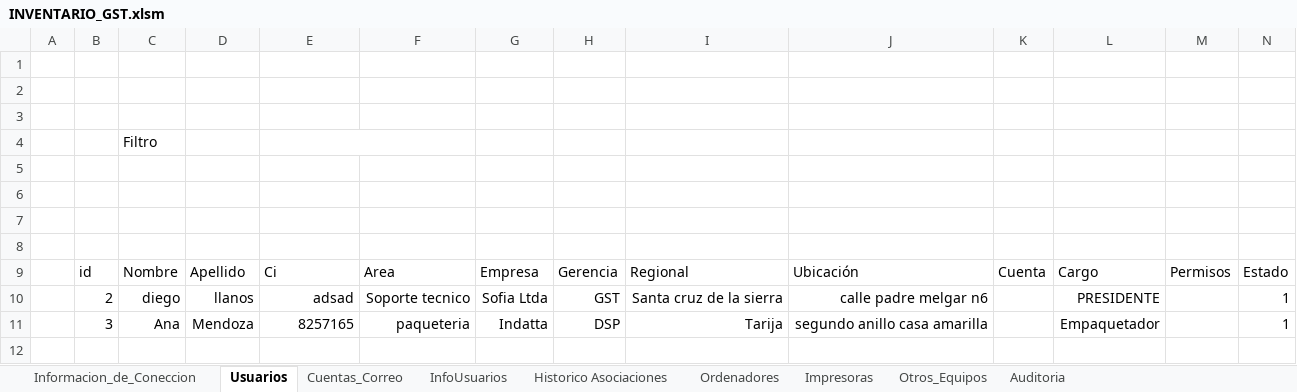
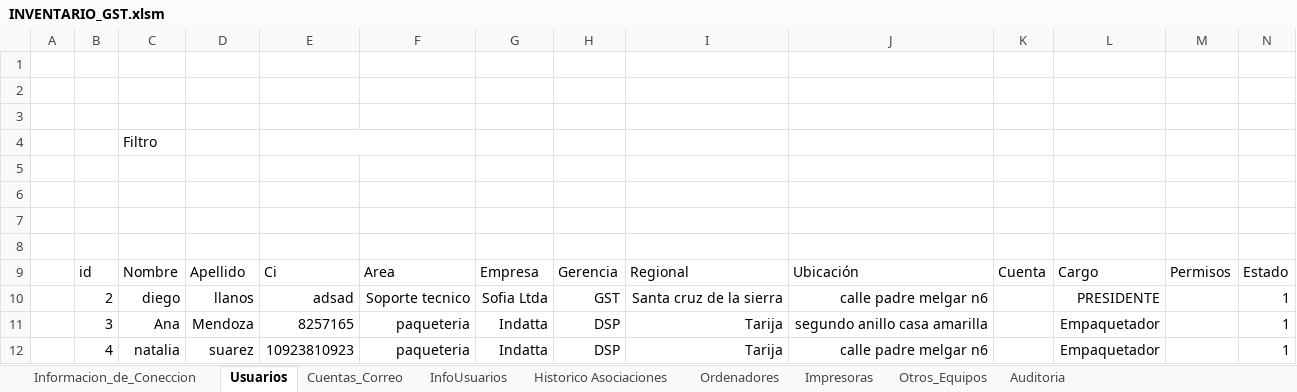
Before and after one commit to llanos1205/Sofia_Inv, an Excel workbook: INVENTARIO_GST.xlsm, sheet Usuarios, drawn as a sheet; values as stored, in another font and other column widths than the file's, no borders; charts and pictures and table styles not drawn; the diff names each change by its address in the sheet, - before the commit and + after, or states it on an @@ line.

```diff
--- a/INVENTARIO_GST.xlsm (sheet Usuarios)
+++ b/INVENTARIO_GST.xlsm (sheet Usuarios)
+row 12:  | 4 | natalia | suarez | 10923810923 | paqueteria | Indatta | DSP | Tarija | calle padre melgar n6 |  | Empaquetador |  | 1
```
Also changed, not shown: sheet InfoUsuarios, charts or pictures, 7 other files.
